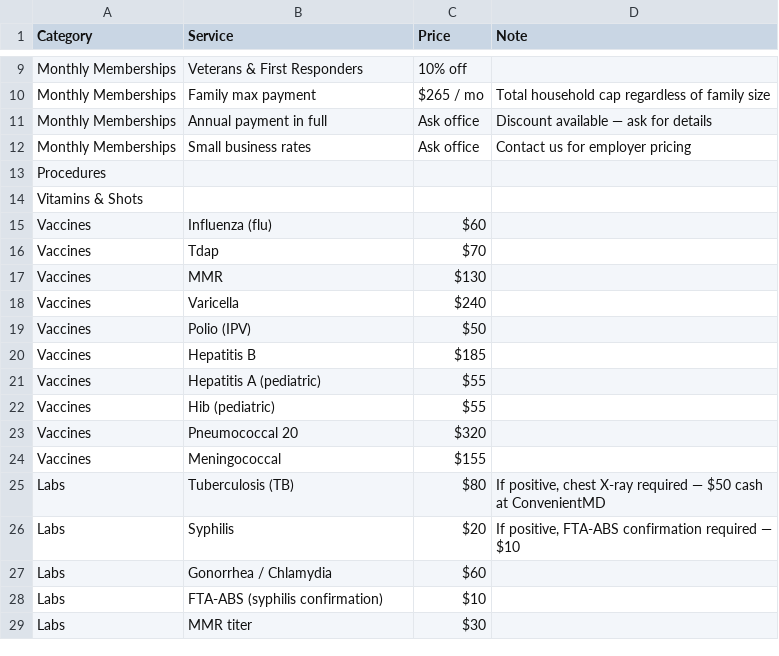
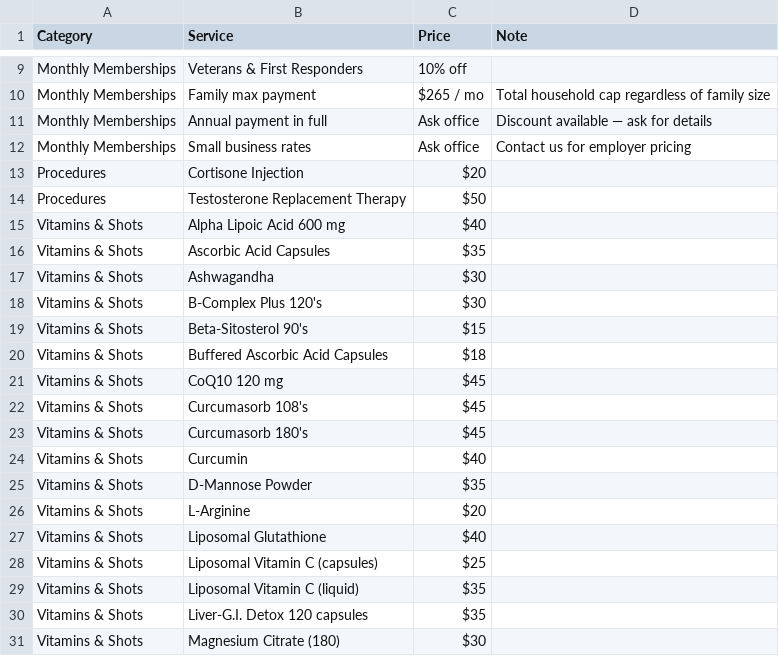
Before and after one commit to actiondirectcare/prices, a CSV file: prices.csv, drawn as a sheet; only a part is shown, gaps mark what is left out; the shorter side is filled out with more unchanged rows; the diff covers the shown part only.

```diff
--- a/prices.csv
+++ b/prices.csv
@@ -12,3 +12,20 @@ Monthly Memberships,Annual payment in full,Ask office,Discount available — ask
 Monthly Memberships,Small business rates,Ask office,Contact us for employer pricing
-Procedures,,,
-Vitamins & Shots,,,
+Procedures,Cortisone Injection,$20,
+Procedures,Testosterone Replacement Therapy,$50,
+Vitamins & Shots,Alpha Lipoic Acid 600 mg,$40,
+Vitamins & Shots,Ascorbic Acid Capsules,$35,
+Vitamins & Shots,Ashwagandha,$30,
+Vitamins & Shots,B-Complex Plus 120's,$30,
+Vitamins & Shots,Beta-Sitosterol 90's,$15,
+Vitamins & Shots,Buffered Ascorbic Acid Capsules,$18,
+Vitamins & Shots,CoQ10 120 mg,$45,
+Vitamins & Shots,Curcumasorb 108's,$45,
+Vitamins & Shots,Curcumasorb 180's,$45,
+Vitamins & Shots,Curcumin,$40,
+Vitamins & Shots,D-Mannose Powder,$35,
+Vitamins & Shots,L-Arginine,$20,
+Vitamins & Shots,Liposomal Glutathione,$40,
+Vitamins & Shots,Liposomal Vitamin C (capsules),$25,
+Vitamins & Shots,Liposomal Vitamin C (liquid),$35,
+Vitamins & Shots,Liver-G.I. Detox 120 capsules,$35,
+Vitamins & Shots,Magnesium Citrate (180),$30,
```
Also changed, not shown: 40 added rows elsewhere in this file.
